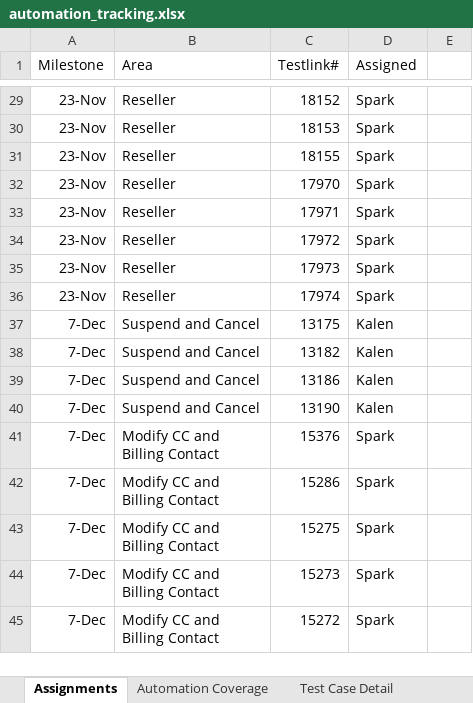
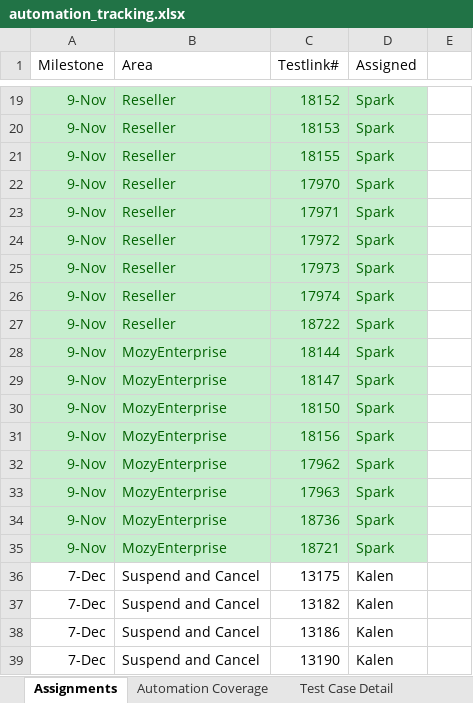
Before and after one commit to yuth1982/bus-web-auto-test, an Excel workbook: automation_tracking.xlsx, sheet Assignments, drawn as a sheet; only a part is shown, gaps mark what is left out; the shorter side is filled out with more unchanged rows; values as stored, in another font and other column widths than the file's, no borders; addresses are those after the commit; the diff covers the shown part only; the diff names each change by its address in the sheet, - before the commit and + after, or states it on an @@ line.

Commit message:
update add new mozyenterprise cases update automation tracking excel Signed-off-by: Shipu Yao <shipuy@mozy.com> Change-Id: Ie426457477ebb20d53dcdf16c9073a8e216de961 Reviewed-on: https://gerrit.dechocorp.com/42794 Reviewed-by: Congshan Liu <congshanl@mozy.com>

```diff
--- a/automation_tracking.xlsx (sheet Assignments)
+++ b/automation_tracking.xlsx (sheet Assignments)
-A19:A26 (Milestone): 23-Nov
+A19:A26 (Milestone): 9-Nov
@@ A19:D26 fill: none → #C6EFCE, text colour: black → #006100 @@
+row 27: 9-Nov | Reseller | 18722 | Spark
+row 28: 9-Nov | MozyEnterprise | 18144 | Spark
+row 29: 9-Nov | MozyEnterprise | 18147 | Spark
+row 30: 9-Nov | MozyEnterprise | 18150 | Spark
+row 31: 9-Nov | MozyEnterprise | 18156 | Spark
+row 32: 9-Nov | MozyEnterprise | 17962 | Spark
+row 33: 9-Nov | MozyEnterprise | 17963 | Spark
+row 34: 9-Nov | MozyEnterprise | 18736 | Spark
+row 35: 9-Nov | MozyEnterprise | 18721 | Spark
```
Also changed, not shown: 1 added row, 11 removed rows, 3 edited cells and cell formats elsewhere in this sheet, sheet Add New Partner Detail, 5 other files.
